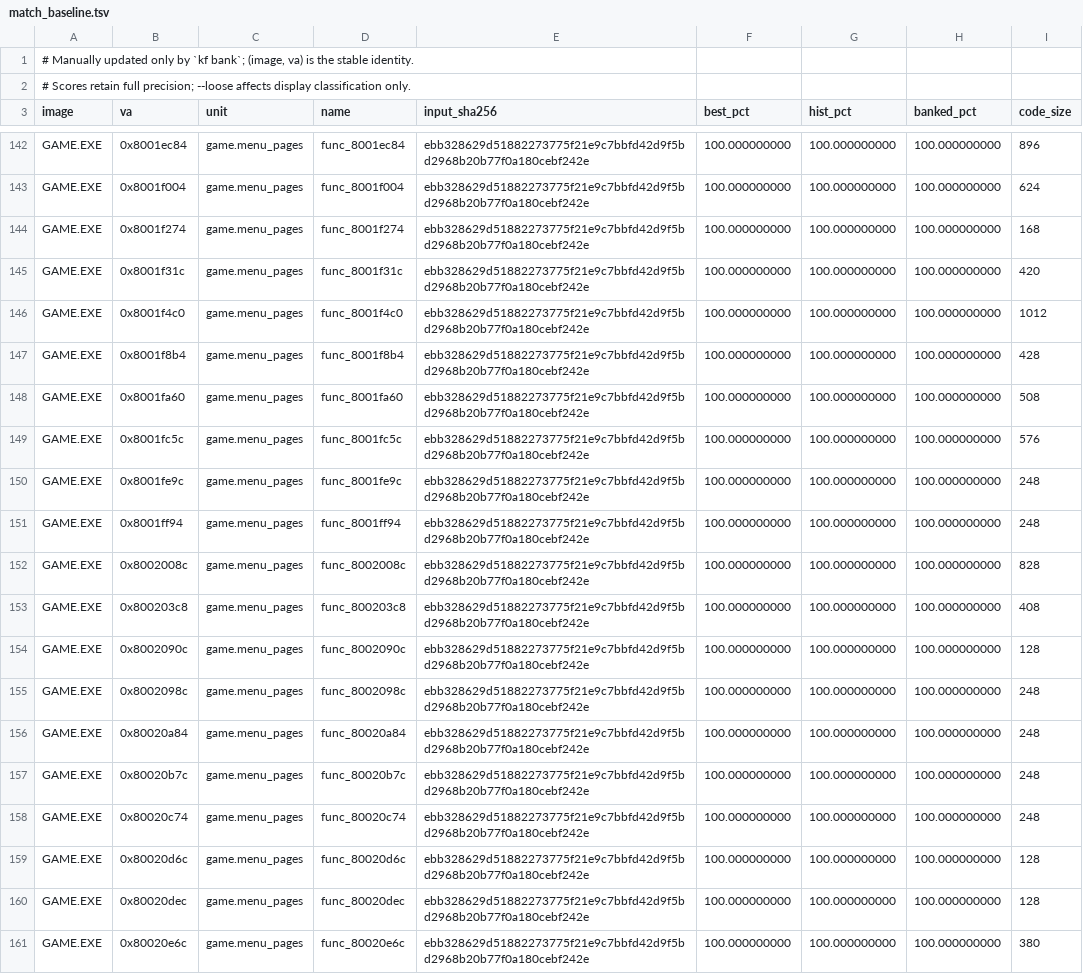
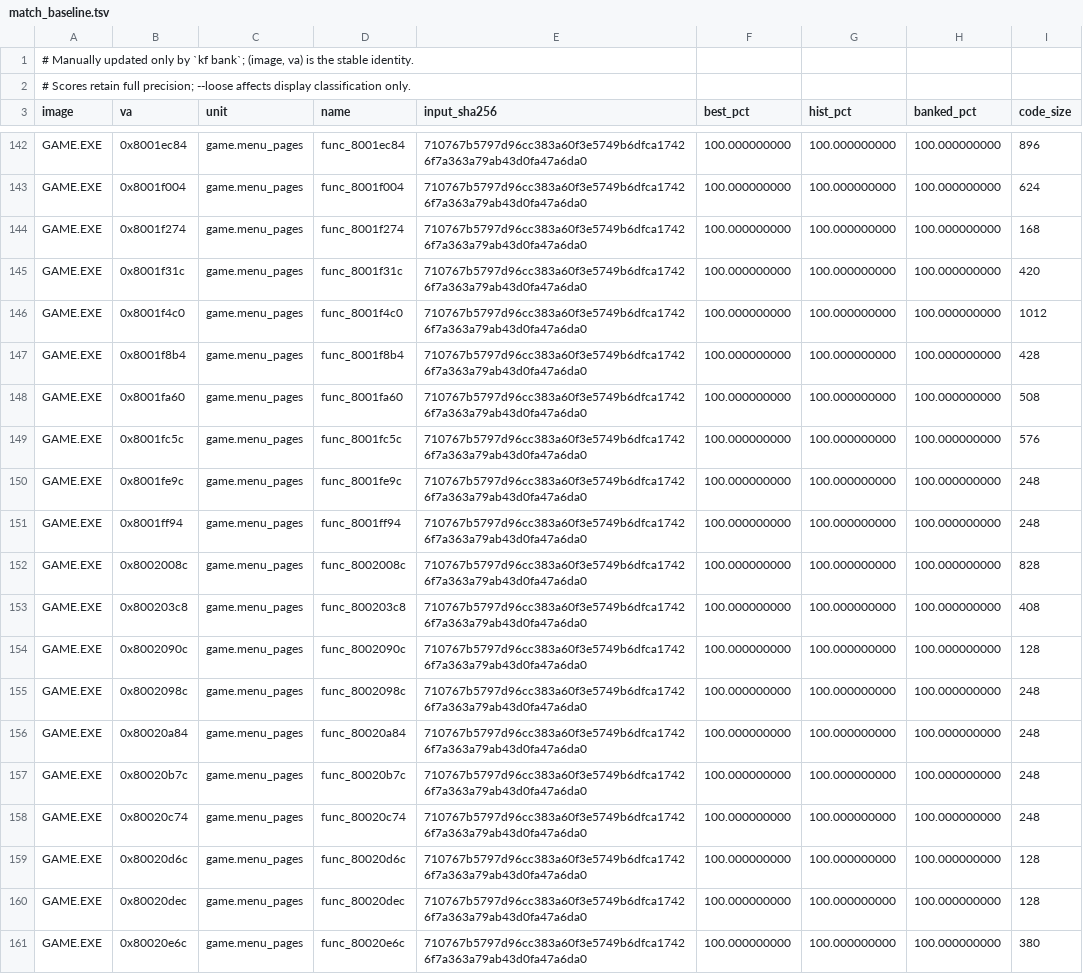
Before and after one commit to Voicedrew11/kings-field-3-decomp, a TSV file: config/match_baseline.tsv, drawn as a sheet; only a part is shown, gaps mark what is left out; the diff covers the shown part only; the diff names each change by its address in the sheet, - before the commit and + after, or states it on an @@ line.

```diff
--- a/config/match_baseline.tsv
+++ b/config/match_baseline.tsv
-E142:E161 (input_sha256): ebb328629d51882273775f21e9c7bbfd42d9f5bd2968b20b77f0a180cebf242e
+E142:E161 (input_sha256): 710767b5797d96cc383a60f3e5749b6dfca17426f7a363a79ab43d0fa47a6da0
```
Also changed, not shown: 25 edited cells elsewhere in this file.
